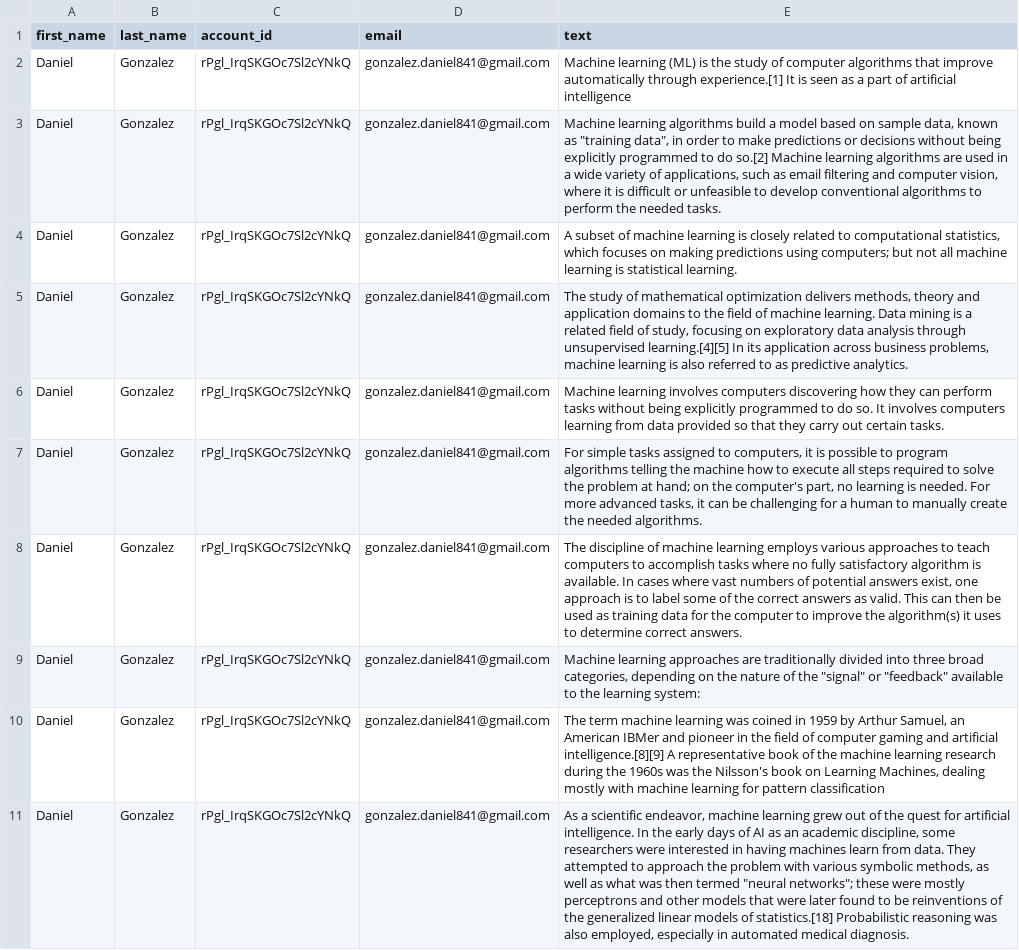
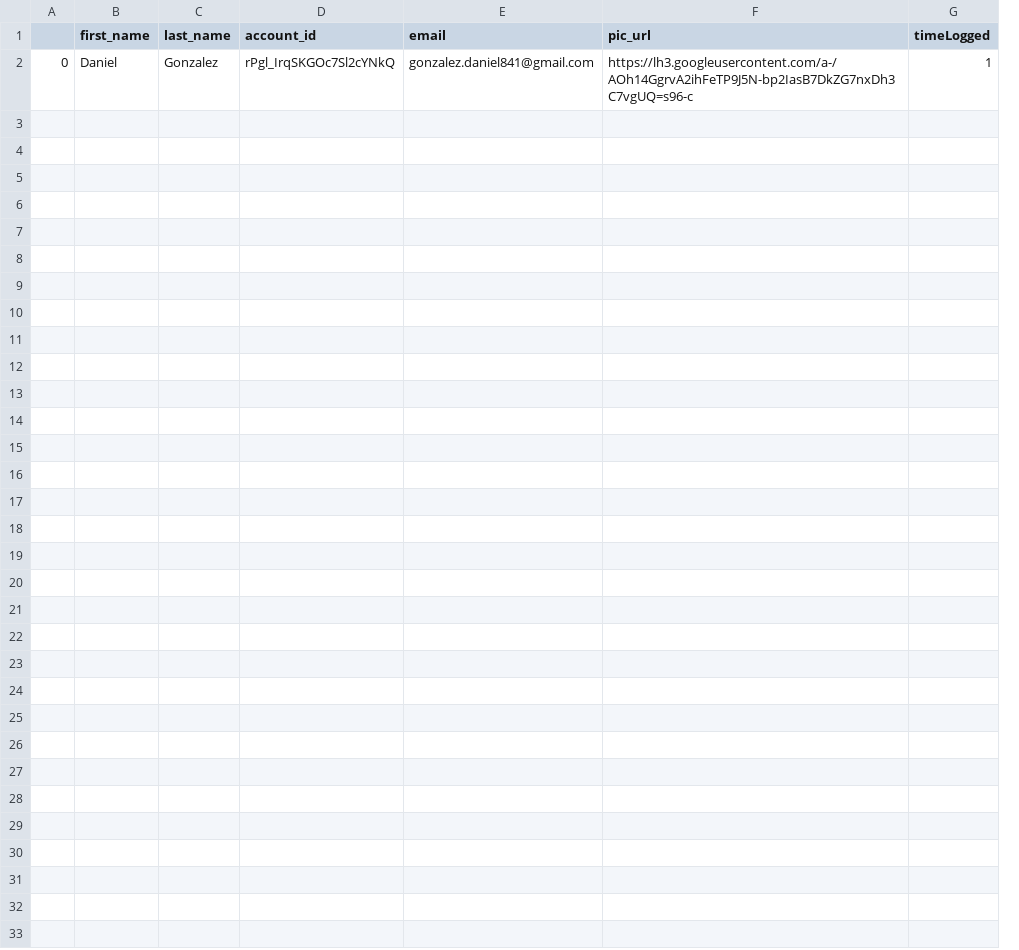
Before and after one commit to danielgonzalez3/sacHacks, a CSV file: user_list_21-02-2021.csv, drawn as a sheet; removed rows and columns are numbered as before the commit, all else as after; the diff names each change by its address in the sheet, - before the commit and + after, or states it on an @@ line.

```diff
--- a/user_list_21-02-2021.csv
+++ b/user_list_21-02-2021.csv
+column A, row 2: 0
-column E (text), row 2: Machine learning (ML) is the study of computer algorithms that improve automatically through experience.[1] It is seen as a part of artificial intelligence
+column F (pic_url), row 2: https://lh3.googleusercontent.com/a-/AOh14GgrvA2ihFeTP9J5N-bp2IasB7DkZG7nxDh3C7vgUQ=s96-c
+column G (timeLogged), row 2: 1
-row 3: Daniel | Gonzalez | rPgl_IrqSKGOc7Sl2cYNkQ | gonzalez.daniel841@gmail.com | Machine learning algorithms build a model based on sample data, known as "training data", in order to make predictions or decisions without being explicitly programmed to do so.[2] Machine learning algorithms are used in a wide variety of applications, such as email filtering and computer vision, where it is difficult or unfeasible to develop conventional algorithms to perform the needed tasks.
-row 4: Daniel | Gonzalez | rPgl_IrqSKGOc7Sl2cYNkQ | gonzalez.daniel841@gmail.com | A subset of machine learning is closely related to computational statistics, which focuses on making predictions using computers; but not all machine learning is statistical learning.
-row 5: Daniel | Gonzalez | rPgl_IrqSKGOc7Sl2cYNkQ | gonzalez.daniel841@gmail.com | The study of mathematical optimization delivers methods, theory and application domains to the field of machine learning. Data mining is a related field of study, focusing on exploratory data analysis through unsupervised learning.[4][5] In its application across business problems, machine learning is also referred to as predictive analytics.
-row 6: Daniel | Gonzalez | rPgl_IrqSKGOc7Sl2cYNkQ | gonzalez.daniel841@gmail.com | Machine learning involves computers discovering how they can perform tasks without being explicitly programmed to do so. It involves computers learning from data provided so that they carry out certain tasks.
-row 7: Daniel | Gonzalez | rPgl_IrqSKGOc7Sl2cYNkQ | gonzalez.daniel841@gmail.com | For simple tasks assigned to computers, it is possible to program algorithms telling the machine how to execute all steps required to solve the problem at hand; on the computer's part, no learning is needed. For more advanced tasks, it can be challenging for a human to manually create the needed algorithms.
-row 8: Daniel | Gonzalez | rPgl_IrqSKGOc7Sl2cYNkQ | gonzalez.daniel841@gmail.com | The discipline of machine learning employs various approaches to teach computers to accomplish tasks where no fully satisfactory algorithm is available. In cases where vast numbers of potential answers exist, one approach is to label some of the correct answers as valid. This can then be used as training data for the computer to improve the algorithm(s) it uses to determine correct answers.
-row 9: Daniel | Gonzalez | rPgl_IrqSKGOc7Sl2cYNkQ | gonzalez.daniel841@gmail.com | Machine learning approaches are traditionally divided into three broad categories, depending on the nature of the "signal" or "feedback" available to the learning system:
-row 10: Daniel | Gonzalez | rPgl_IrqSKGOc7Sl2cYNkQ | gonzalez.daniel841@gmail.com | The term machine learning was coined in 1959 by Arthur Samuel, an American IBMer and pioneer in the field of computer gaming and artificial intelligence.[8][9] A representative book of the machine learning research during the 1960s was the Nilsson's book on Learning Machines, dealing mostly with machine learning for pattern classification
-row 11: Daniel | Gonzalez | rPgl_IrqSKGOc7Sl2cYNkQ | gonzalez.daniel841@gmail.com | As a scientific endeavor, machine learning grew out of the quest for artificial intelligence. In the early days of AI as an academic discipline, some researchers were interested in having machines learn from data. They attempted to approach the problem with various symbolic methods, as well as what was then termed "neural networks"; these were mostly perceptrons and other models that were later found to be reinventions of the generalized linear models of statistics.[18] Probabilistic reasoning was also employed, especially in automated medical diagnosis.
```
Also changed, not shown: 4 other files.
